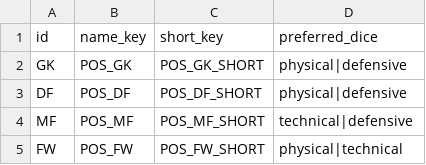
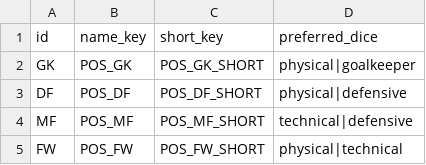
Before and after one commit to Myaakory/dice_football, a CSV file: data/positions.csv, drawn as a sheet.

```diff
--- a/data/positions.csv
+++ b/data/positions.csv
@@ -1,3 +1,3 @@
 id,name_key,short_key,preferred_dice
-GK,POS_GK,POS_GK_SHORT,physical|defensive
+GK,POS_GK,POS_GK_SHORT,physical|goalkeeper
 DF,POS_DF,POS_DF_SHORT,physical|defensive
```
Also changed, not shown: data/attributes.csv, data/die_types.csv, 31 other files.
